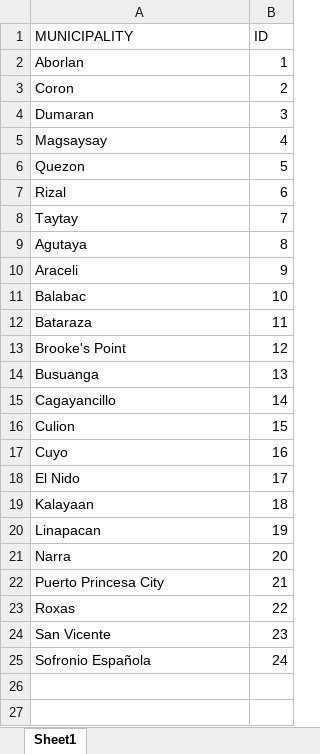
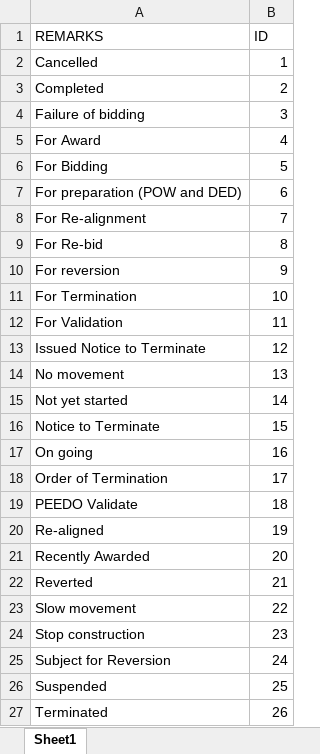
Before and after one commit to 2Ruby-icK6/moni-track, an Excel workbook: _Dump data/EXCEL/sub-table.xlsx, sheet Sheet1, drawn as a sheet; values as stored, in another font and other column widths than the file's, no borders; table styles not drawn; the diff names each change by its address in the sheet, - before the commit and + after, or states it on an @@ line.

```diff
--- a/_Dump data/EXCEL/sub-table.xlsx (sheet Sheet1)
+++ b/_Dump data/EXCEL/sub-table.xlsx (sheet Sheet1)
-A1: MUNICIPALITY
+A1: REMARKS
-A2 (REMARKS): Aborlan
+A2 (REMARKS): Cancelled
-A3 (REMARKS): Coron
+A3 (REMARKS): Completed
-A4 (REMARKS): Dumaran
+A4 (REMARKS): Failure of bidding
-A5 (REMARKS): Magsaysay
+A5 (REMARKS): For Award
-A6 (REMARKS): Quezon
+A6 (REMARKS): For Bidding
-A7 (REMARKS): Rizal
+A7 (REMARKS): For preparation (POW and DED)
-A8 (REMARKS): Taytay
+A8 (REMARKS): For Re-alignment
-A9 (REMARKS): Agutaya
+A9 (REMARKS): For Re-bid
-A10 (REMARKS): Araceli
+A10 (REMARKS): For reversion
-A11 (REMARKS): Balabac
+A11 (REMARKS): For Termination
-A12 (REMARKS): Bataraza
+A12 (REMARKS): For Validation
-A13 (REMARKS): Brooke's Point
+A13 (REMARKS): Issued Notice to Terminate
-A14 (REMARKS): Busuanga
+A14 (REMARKS): No movement
-A15 (REMARKS): Cagayancillo
+A15 (REMARKS): Not yet started
-A16 (REMARKS): Culion
+A16 (REMARKS): Notice to Terminate
-A17 (REMARKS): Cuyo
+A17 (REMARKS): On going
-A18 (REMARKS): El Nido
+A18 (REMARKS): Order of Termination
-A19 (REMARKS): Kalayaan
+A19 (REMARKS): PEEDO Validate
-A20 (REMARKS): Linapacan
+A20 (REMARKS): Re-aligned
-A21 (REMARKS): Narra
+A21 (REMARKS): Recently Awarded
-A22 (REMARKS): Puerto Princesa City
+A22 (REMARKS): Reverted
-A23 (REMARKS): Roxas
+A23 (REMARKS): Slow movement
-A24 (REMARKS): San Vicente
+A24 (REMARKS): Stop construction
-A25 (REMARKS): Sofronio Española
+A25 (REMARKS): Subject for Reversion
+row 26: Suspended | 25
+row 27: Terminated | 26
```
Also changed, not shown: _Dump data/EXCEL/(IMPORT DATA) PPDO.xlsx, apps/static/templates/export_template.xlsx, 48 other files.
